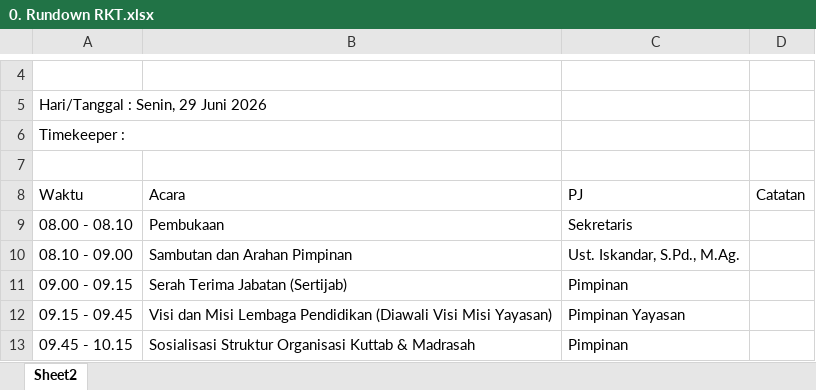
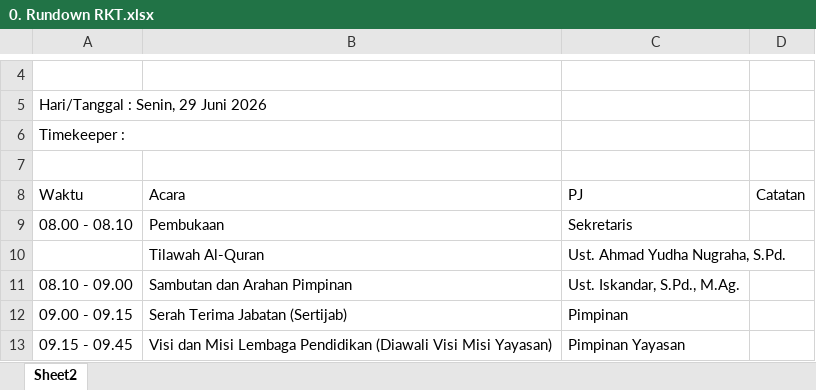
Before and after one commit to mzaini30/persiapan-rkt-2026, an Excel workbook: 0. Rundown RKT.xlsx, sheet Sheet2, drawn as a sheet; only a part is shown, gaps mark what is left out; the shorter side is filled out with more unchanged rows; values as stored, in another font and other column widths than the file's, no borders; the diff names each change by its address in the sheet, - before the commit and + after, or states it on an @@ line.

Commit message:
Tambah bahan dan edit susunan acara

```diff
--- a/0. Rundown RKT.xlsx (sheet Sheet2)
+++ b/0. Rundown RKT.xlsx (sheet Sheet2)
+row 10:  | Tilawah Al-Quran | Ust. Ahmad Yudha Nugraha, S.Pd.
```
Also changed, not shown: 6 other files.
